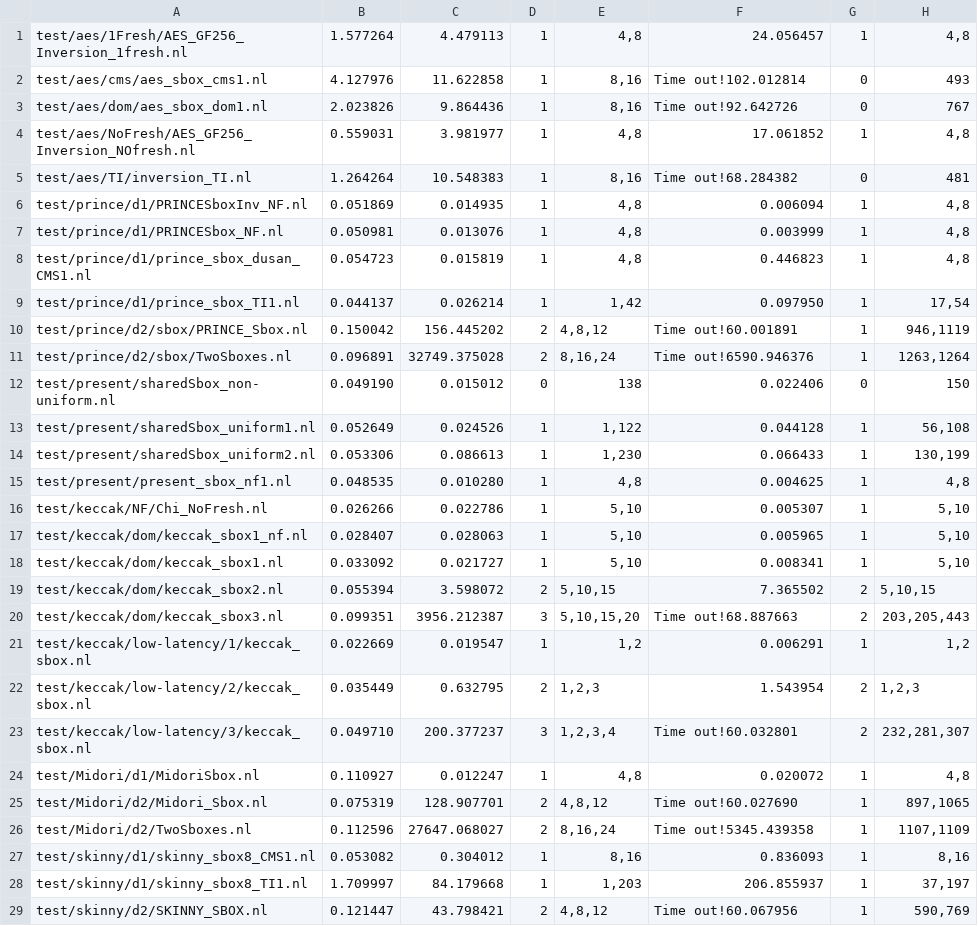
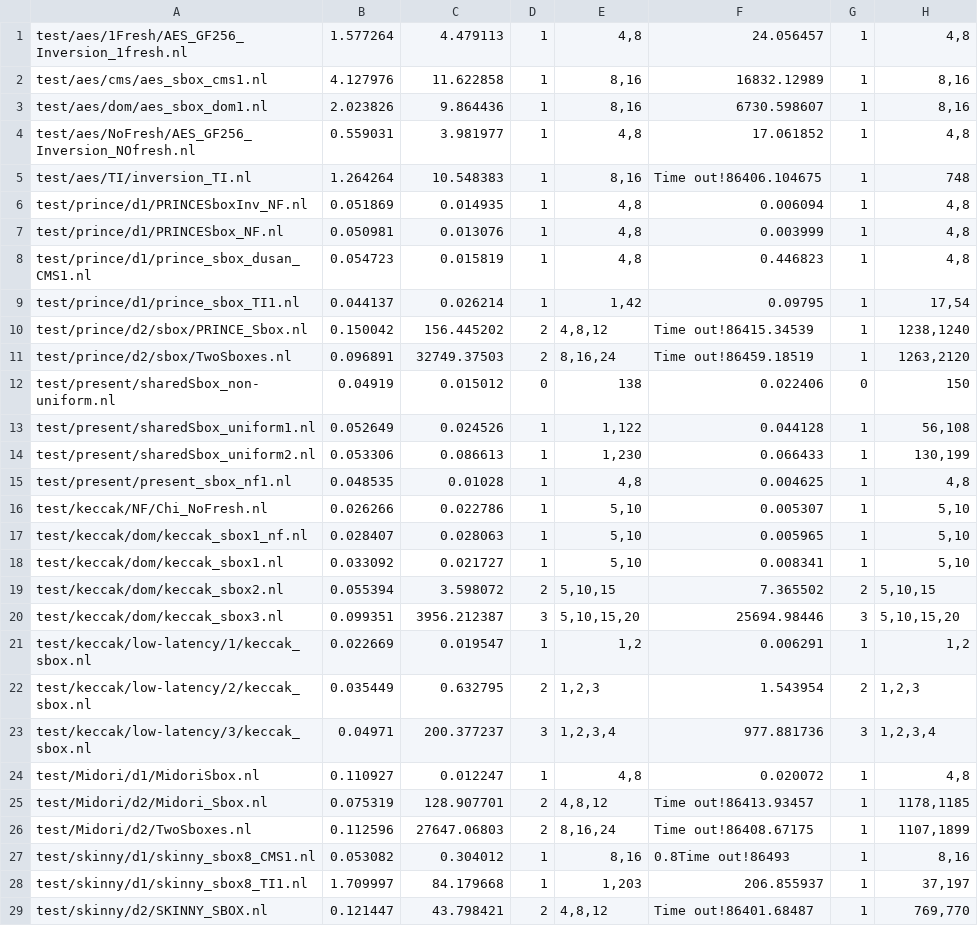
Before and after one commit to Lucien98/prover, a CSV file: experiment/TCHES/verify/silver.csv, drawn as a sheet; only a part is shown; the diff covers the shown part only.

Commit message:
replace the timeout data with data from tosc 2024_4, obtaining the data for table 4 in submistion of tches 2024_4

```diff
--- a/experiment/TCHES/verify/silver.csv
+++ b/experiment/TCHES/verify/silver.csv
@@ -1,6 +1,6 @@
 test/aes/1Fresh/AES_GF256_Inversion_1fresh.nl,1.577264,4.479113,1,"4,8",24.056457,1,"4,8"
-test/aes/cms/aes_sbox_cms1.nl,4.127976,11.622858,1,"8,16",Time out!102.012814,0,"493"
-test/aes/dom/aes_sbox_dom1.nl,2.023826,9.864436,1,"8,16",Time out!92.642726,0,"767"
+test/aes/cms/aes_sbox_cms1.nl,4.127976,11.622858,1,"8,16",16832.12989,1,"8,16"
+test/aes/dom/aes_sbox_dom1.nl,2.023826,9.864436,1,"8,16",6730.598607,1,"8,16"
 test/aes/NoFresh/AES_GF256_Inversion_NOfresh.nl,0.559031,3.981977,1,"4,8",17.061852,1,"4,8"
-test/aes/TI/inversion_TI.nl,1.264264,10.548383,1,"8,16",Time out!68.284382,0,"481"
+test/aes/TI/inversion_TI.nl,1.264264,10.548383,1,"8,16",Time out!86406.104675,1,748
 test/prince/d1/PRINCESboxInv_NF.nl,0.051869,0.014935,1,"4,8",0.006094,1,"4,8"
@@ -8,9 +8,9 @@ test/prince/d1/PRINCESbox_NF.nl,0.050981,0.013076,1,"4,8",0.003999,1,"4,8"
 test/prince/d1/prince_sbox_dusan_CMS1.nl,0.054723,0.015819,1,"4,8",0.446823,1,"4,8"
-test/prince/d1/prince_sbox_TI1.nl,0.044137,0.026214,1,"1,42",0.097950,1,"17,54"
-test/prince/d2/sbox/PRINCE_Sbox.nl,0.150042,156.445202,2,"4,8,12",Time out!60.001891,1,"946,1119"
-test/prince/d2/sbox/TwoSboxes.nl,0.096891,32749.375028,2,"8,16,24",Time out!6590.946376,1,"1263,1264"
-test/present/sharedSbox_non-uniform.nl,0.049190,0.015012,0,"138",0.022406,0,"150"
+test/prince/d1/prince_sbox_TI1.nl,0.044137,0.026214,1,"1,42",0.09795,1,"17,54"
+test/prince/d2/sbox/PRINCE_Sbox.nl,0.150042,156.445202,2,"4,8,12",Time out!86415.34539,1,"1238,1240"
+test/prince/d2/sbox/TwoSboxes.nl,0.096891,32749.37503,2,"8,16,24",Time out!86459.18519,1,"1263,2120"
+test/present/sharedSbox_non-uniform.nl,0.04919,0.015012,0,138,0.022406,0,150
 test/present/sharedSbox_uniform1.nl,0.052649,0.024526,1,"1,122",0.044128,1,"56,108"
 test/present/sharedSbox_uniform2.nl,0.053306,0.086613,1,"1,230",0.066433,1,"130,199"
-test/present/present_sbox_nf1.nl,0.048535,0.010280,1,"4,8",0.004625,1,"4,8"
+test/present/present_sbox_nf1.nl,0.048535,0.01028,1,"4,8",0.004625,1,"4,8"
 test/keccak/NF/Chi_NoFresh.nl,0.026266,0.022786,1,"5,10",0.005307,1,"5,10"
@@ -19,11 +19,11 @@ test/keccak/dom/keccak_sbox1.nl,0.033092,0.021727,1,"5,10",0.008341,1,"5,10"
 test/keccak/dom/keccak_sbox2.nl,0.055394,3.598072,2,"5,10,15",7.365502,2,"5,10,15"
-test/keccak/dom/keccak_sbox3.nl,0.099351,3956.212387,3,"5,10,15,20",Time out!68.887663,2,"203,205,443"
+test/keccak/dom/keccak_sbox3.nl,0.099351,3956.212387,3,"5,10,15,20",25694.98446,3,"5,10,15,20"
 test/keccak/low-latency/1/keccak_sbox.nl,0.022669,0.019547,1,"1,2",0.006291,1,"1,2"
 test/keccak/low-latency/2/keccak_sbox.nl,0.035449,0.632795,2,"1,2,3",1.543954,2,"1,2,3"
-test/keccak/low-latency/3/keccak_sbox.nl,0.049710,200.377237,3,"1,2,3,4",Time out!60.032801,2,"232,281,307"
+test/keccak/low-latency/3/keccak_sbox.nl,0.04971,200.377237,3,"1,2,3,4",977.881736,3,"1,2,3,4"
 test/Midori/d1/MidoriSbox.nl,0.110927,0.012247,1,"4,8",0.020072,1,"4,8"
-test/Midori/d2/Midori_Sbox.nl,0.075319,128.907701,2,"4,8,12",Time out!60.027690,1,"897,1065"
-test/Midori/d2/TwoSboxes.nl,0.112596,27647.068027,2,"8,16,24",Time out!5345.439358,1,"1107,1109"
-test/skinny/d1/skinny_sbox8_CMS1.nl,0.053082,0.304012,1,"8,16",0.836093,1,"8,16"
+test/Midori/d2/Midori_Sbox.nl,0.075319,128.907701,2,"4,8,12",Time out!86413.93457,1,"1178,1185"
+test/Midori/d2/TwoSboxes.nl,0.112596,27647.06803,2,"8,16,24",Time out!86408.67175,1,"1107,1899"
+test/skinny/d1/skinny_sbox8_CMS1.nl,0.053082,0.304012,1,"8,16",0.8Time out!86493,1,"8,16"
 test/skinny/d1/skinny_sbox8_TI1.nl,1.709997,84.179668,1,"1,203",206.855937,1,"37,197"
-test/skinny/d2/SKINNY_SBOX.nl,0.121447,43.798421,2,"4,8,12",Time out!60.067956,1,"590,769"
+test/skinny/d2/SKINNY_SBOX.nl,0.121447,43.798421,2,"4,8,12",Time out!86401.68487,1,"769,770"
```
Also changed, not shown: 2 edited cells elsewhere in this file.
